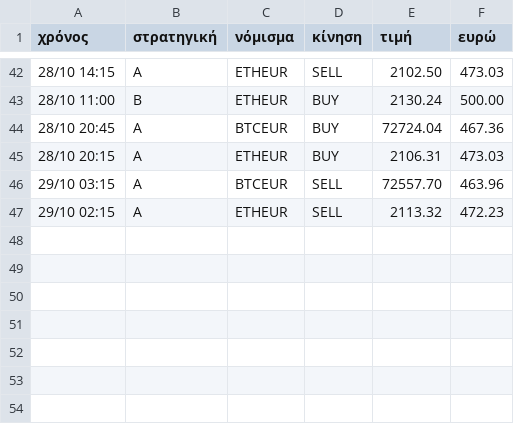
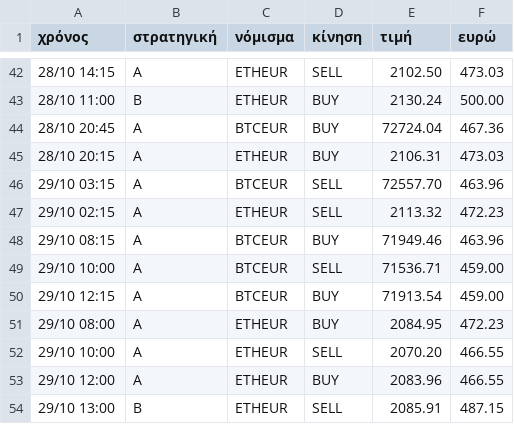
Before and after one commit to keepgoin81/paper-bot, a CSV file: paper_trades.csv, drawn as a sheet; only a part is shown, gaps mark what is left out.

Commit message:
paper run 2026-10-29_11:26

```diff
--- a/paper_trades.csv
+++ b/paper_trades.csv
@@ -47 +47,8 @@
 29/10 02:15,A,ETHEUR,SELL,2113.32,472.23
+29/10 08:15,A,BTCEUR,BUY,71949.46,463.96
+29/10 10:00,A,BTCEUR,SELL,71536.71,459.00
+29/10 12:15,A,BTCEUR,BUY,71913.54,459.00
+29/10 08:00,A,ETHEUR,BUY,2084.95,472.23
+29/10 10:00,A,ETHEUR,SELL,2070.20,466.55
+29/10 12:00,A,ETHEUR,BUY,2083.96,466.55
+29/10 13:00,B,ETHEUR,SELL,2085.91,487.15
```
Also changed, not shown: paper_equity.csv, 3 other files.
